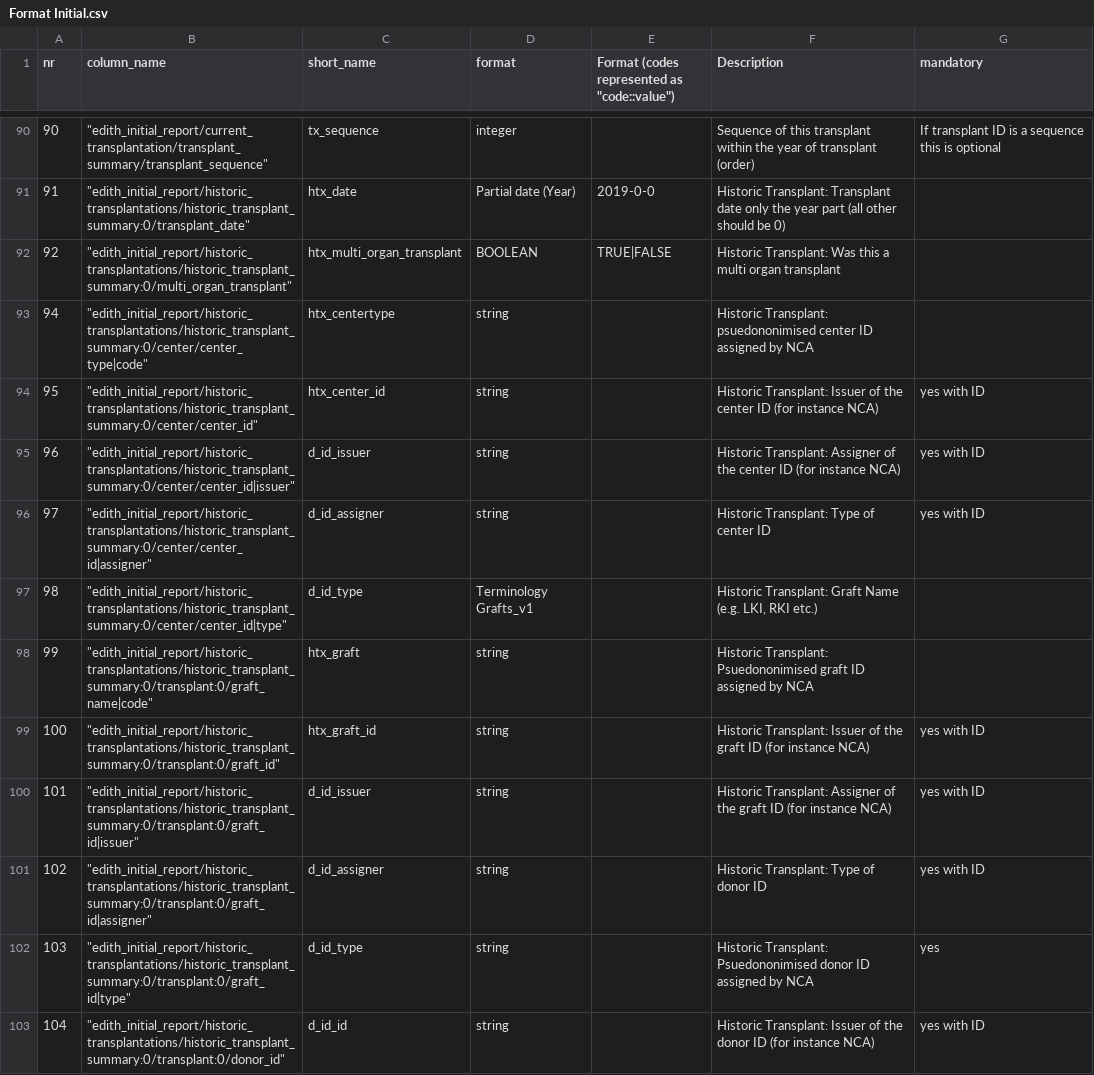
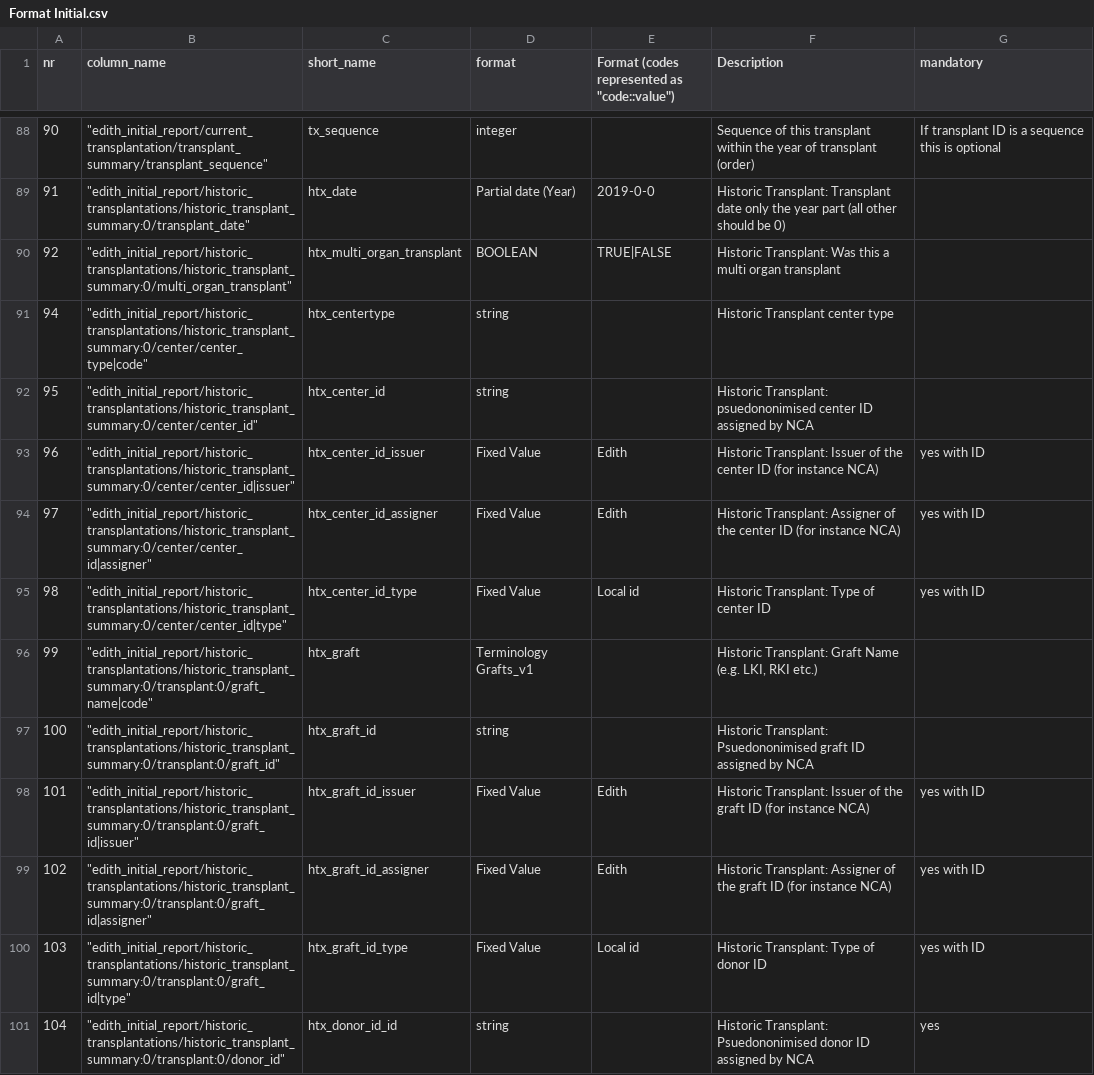
Before and after one commit to edith-project/deceased-registry, a CSV file: Pathfinder/Import/Definition/Format Initial.csv, drawn as a sheet; only a part is shown, gaps mark what is left out; the diff covers the shown part only.

Commit message:
new improved initial format

```diff
--- a/Pathfinder/Import/Definition/Format Initial.csv
+++ b/Pathfinder/Import/Definition/Format Initial.csv
@@ -92,12 +90,12 @@ nr;  column_name;short_name; format;"Format (codes represented as ""code::value"
 92;"  ""edith_initial_report/historic_transplantations/historic_transplant_summary:0/multi_organ_transplant""";htx_multi_organ_transplant;BOOLEAN;TRUE|FALSE;Historic Transplant: Was this a multi organ transplant ;
-94;"  ""edith_initial_report/historic_transplantations/historic_transplant_summary:0/center/center_type|code""";htx_centertype;string;;Historic Transplant: psuedononimised center ID assigned by NCA;
-95;"  ""edith_initial_report/historic_transplantations/historic_transplant_summary:0/center/center_id""";htx_center_id;string;;Historic Transplant: Issuer of the center ID (for instance NCA);yes with ID
-96;"  ""edith_initial_report/historic_transplantations/historic_transplant_summary:0/center/center_id|issuer""";d_id_issuer;string;;Historic Transplant: Assigner of the center ID (for instance NCA);yes with ID
-97;"  ""edith_initial_report/historic_transplantations/historic_transplant_summary:0/center/center_id|assigner""";d_id_assigner;string;;Historic Transplant: Type of center ID;yes with ID
-98;"  ""edith_initial_report/historic_transplantations/historic_transplant_summary:0/center/center_id|type""";d_id_type;Terminology Grafts_v1;;Historic Transplant: Graft Name (e.g. LKI, RKI etc.);
-99;"  ""edith_initial_report/historic_transplantations/historic_transplant_summary:0/transplant:0/graft_name|code""";htx_graft;string;;Historic Transplant: Psuedononimised graft ID assigned by NCA ;
-100;"  ""edith_initial_report/historic_transplantations/historic_transplant_summary:0/transplant:0/graft_id""";htx_graft_id;string;;Historic Transplant: Issuer of the graft ID (for instance NCA);yes with ID
-101;"  ""edith_initial_report/historic_transplantations/historic_transplant_summary:0/transplant:0/graft_id|issuer""";d_id_issuer;string;;Historic Transplant: Assigner of the graft ID (for instance NCA);yes with ID
-102;"  ""edith_initial_report/historic_transplantations/historic_transplant_summary:0/transplant:0/graft_id|assigner""";d_id_assigner;string;;Historic Transplant: Type of donor ID;yes with ID
-103;"  ""edith_initial_report/historic_transplantations/historic_transplant_summary:0/transplant:0/graft_id|type""";d_id_type;string;;Historic Transplant: Psuedononimised donor ID assigned by NCA ;yes
-104;"  ""edith_initial_report/historic_transplantations/historic_transplant_summary:0/transplant:0/donor_id""";d_id_id;string;;Historic Transplant:  Issuer of the donor ID (for instance NCA);yes with ID
+94;"  ""edith_initial_report/historic_transplantations/historic_transplant_summary:0/center/center_type|code""";htx_centertype;string;;Historic Transplant center type;
+95;"  ""edith_initial_report/historic_transplantations/historic_transplant_summary:0/center/center_id""";htx_center_id;string;;Historic Transplant: psuedononimised center ID assigned by NCA;
+96;"  ""edith_initial_report/historic_transplantations/historic_transplant_summary:0/center/center_id|issuer""";htx_center_id_issuer;Fixed Value;Edith;Historic Transplant: Issuer of the center ID (for instance NCA);yes with ID
+97;"  ""edith_initial_report/historic_transplantations/historic_transplant_summary:0/center/center_id|assigner""";htx_center_id_assigner;Fixed Value;Edith;Historic Transplant: Assigner of the center ID (for instance NCA);yes with ID
+98;"  ""edith_initial_report/historic_transplantations/historic_transplant_summary:0/center/center_id|type""";htx_center_id_type;Fixed Value;Local id;Historic Transplant: Type of center ID;yes with ID
+99;"  ""edith_initial_report/historic_transplantations/historic_transplant_summary:0/transplant:0/graft_name|code""";htx_graft;Terminology Grafts_v1;;Historic Transplant: Graft Name (e.g. LKI, RKI etc.);
+100;"  ""edith_initial_report/historic_transplantations/historic_transplant_summary:0/transplant:0/graft_id""";htx_graft_id;string;;Historic Transplant: Psuedononimised graft ID assigned by NCA ;
+101;"  ""edith_initial_report/historic_transplantations/historic_transplant_summary:0/transplant:0/graft_id|issuer""";htx_graft_id_issuer;Fixed Value;Edith;Historic Transplant: Issuer of the graft ID (for instance NCA);yes with ID
+102;"  ""edith_initial_report/historic_transplantations/historic_transplant_summary:0/transplant:0/graft_id|assigner""";htx_graft_id_assigner;Fixed Value;Edith;Historic Transplant: Assigner of the graft ID (for instance NCA);yes with ID
+103;"  ""edith_initial_report/historic_transplantations/historic_transplant_summary:0/transplant:0/graft_id|type""";htx_graft_id_type;Fixed Value;Local id;Historic Transplant: Type of donor ID;yes with ID
+104;"  ""edith_initial_report/historic_transplantations/historic_transplant_summary:0/transplant:0/donor_id""";htx_donor_id_id;string;;Historic Transplant: Psuedononimised donor ID assigned by NCA ;yes
```
Also changed, not shown: 1 added row, 4 removed rows and 61 edited cells elsewhere in this file, 5 other files.
